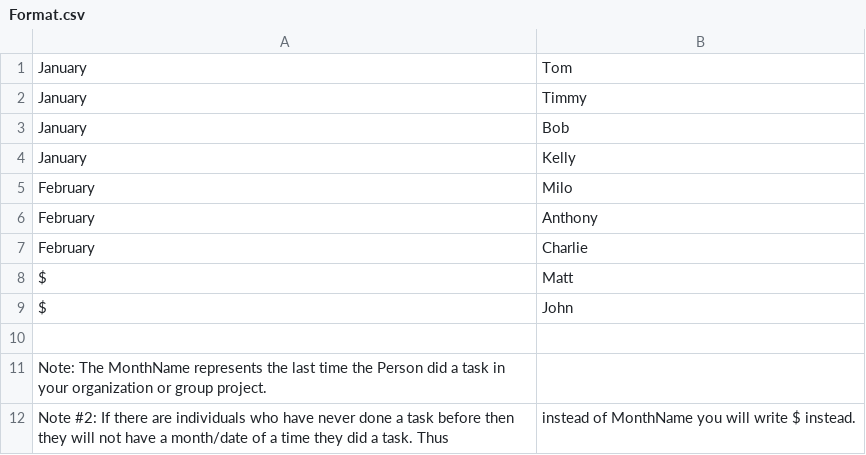
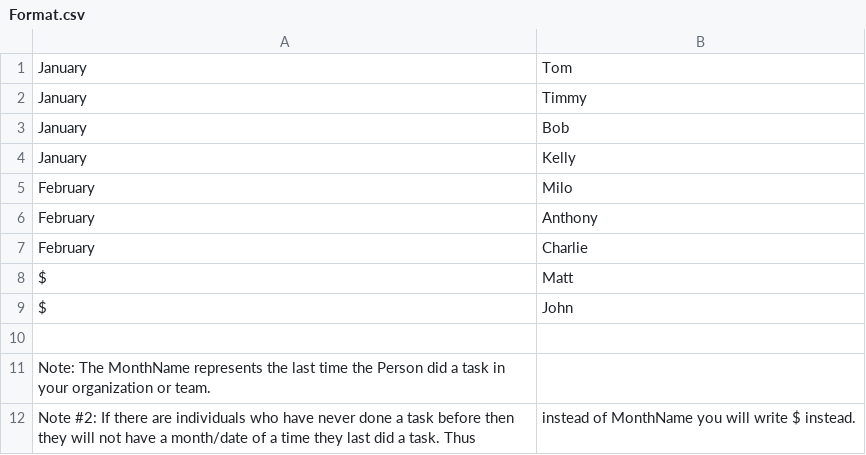
Before and after one commit to AarshAlpPatel/WhoIsNext, a CSV file: Format.csv, drawn as a sheet.

Commit message:
Update Format.csv

```diff
--- a/Format.csv
+++ b/Format.csv
@@ -10,3 +10,3 @@ $,John
 
-Note: The MonthName represents the last time the Person did a task in your organization or group project.
-Note #2: If there are individuals who have never done a task before then they will not have a month/date of a time they did a task. Thus, instead of MonthName you will write $ instead.
+Note: The MonthName represents the last time the Person did a task in your organization or team.
+Note #2: If there are individuals who have never done a task before then they will not have a month/date of a time they last did a task. Thus, instead of MonthName you will write $ instead.
```
